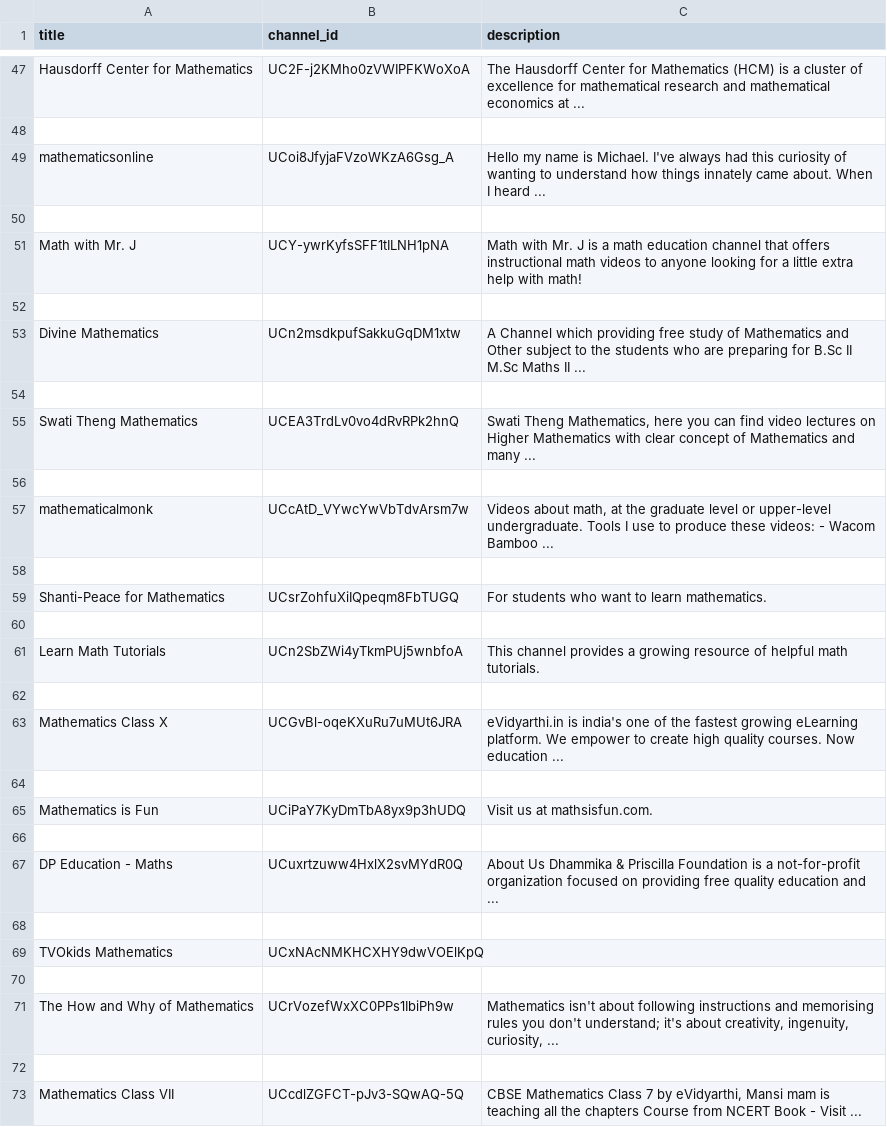
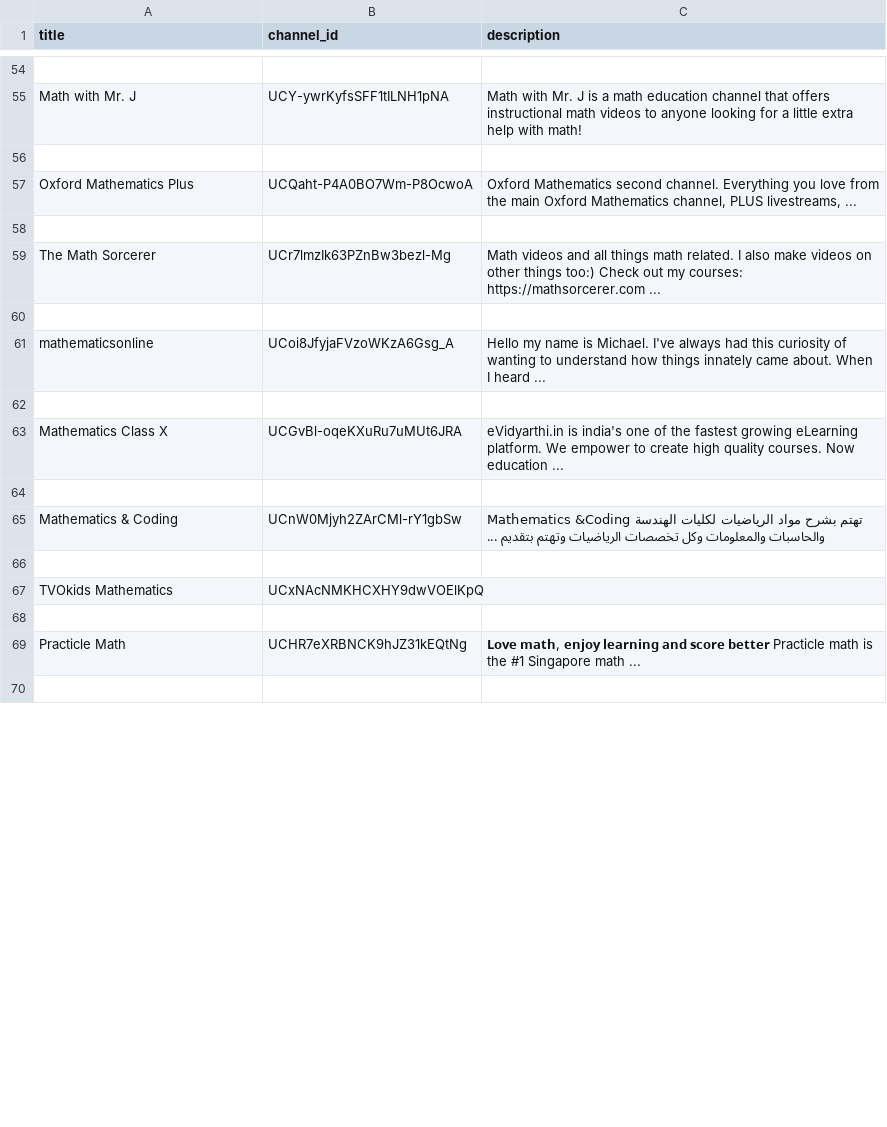
Before and after one commit to Mokhoshiem/DataEngineeringITI, a CSV file: Mathematics.csv, drawn as a sheet; only a part is shown, gaps mark what is left out; removed rows and columns are numbered as before the commit, all else as after; the diff covers the shown part only; the diff names each change by its address in the sheet, - before the commit and + after, or states it on an @@ line.

Commit message:
Add a script that gets a list of youtube channels in a search keyword field

```diff
--- a/Mathematics.csv
+++ b/Mathematics.csv
-row 54: Hausdorff Center for Mathematics | UC2F-j2KMho0zVWIPFKWoXoA | The Hausdorff Center for Mathematics (HCM) is a cluster of excellence for mathematical research and mathematical economics at ...
+row 54: (empty)
@@ row 51 moved to row 55: Math with Mr. J @@
+row 56: (empty)
@@ row 79 moved to row 57: Oxford Mathematics Plus @@
+row 58: (empty)
@@ row 41 moved to row 59: The Math Sorcerer @@
-row 52: (empty)
-row 53: Divine Mathematics | UCn2msdkpufSakkuGqDM1xtw | A Channel which providing free study of Mathematics and Other subject to the students who are preparing for B.Sc II M.Sc Maths II ...
-row 54: (empty)
-row 55: Swati Theng Mathematics | UCEA3TrdLv0vo4dRvRPk2hnQ | Swati Theng Mathematics, here you can find video lectures on Higher Mathematics with clear concept of Mathematics and many ...
-row 56: (empty)
@@ row 57 moved to row 49: mathematicalmonk @@
-row 58: (empty)
-row 59: Shanti-Peace for Mathematics | UCsrZohfuXiIQpeqm8FbTUGQ | For students who want to learn mathematics.
-row 60: (empty)
@@ row 61 moved to row 41: Learn Math Tutorials @@
-row 62: (empty)
@@ row 65 moved to row 99: Mathematics is Fun @@
-row 65: (empty)
+row 65: Mathematics & Coding | UCnW0Mjyh2ZArCMl-rY1gbSw | Mathematics &Coding تهتم بشرح مواد الرياضيات لكليات الهندسة والحاسبات والمعلومات وكل تخصصات الرياضيات وتهتم بتقديم ...
-row 67: DP Education - Maths | UCuxrtzuww4HxlX2svMYdR0Q | About Us Dhammika & Priscilla Foundation is a not-for-profit organization focused on providing free quality education and ...
@@ row 71 moved to row 77: The How and Why of Mathematics @@
+row 69: Practicle Math | UCHR7eXRBNCK9hJZ31kEQtNg | 𝗟𝗼𝘃𝗲 𝗺𝗮𝘁𝗵, 𝗲𝗻𝗷𝗼𝘆 𝗹𝗲𝗮𝗿𝗻𝗶𝗻𝗴 𝗮𝗻𝗱 𝘀𝗰𝗼𝗿𝗲 𝗯𝗲𝘁𝘁𝗲𝗿 Practicle math is the #1 Singapore math ...
@@ row 73 moved to row 89: Mathematics Class VII @@
```
Also changed, not shown: 17 added rows, 10 removed rows, 10 moved rows and 21 edited cells elsewhere in this file, 1 other file.
